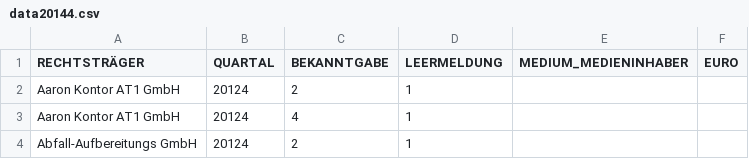
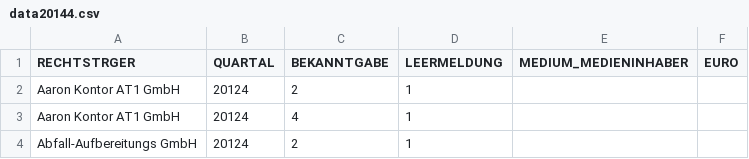
Before and after one commit to VALIDproject/mtdb2, a CSV file: app/assets/data/data20144.csv, drawn as a sheet; only a part is shown.

Commit message:
[FEATURE] added 2 data tables to display media and law

```diff
--- a/app/assets/data/data20144.csv
+++ b/app/assets/data/data20144.csv
@@ -1,2 +1,2 @@
-RECHTSTRÄGER;QUARTAL;BEKANNTGABE;LEERMELDUNG;MEDIUM_MEDIENINHABER;EURO
+RECHTSTRGER;QUARTAL;BEKANNTGABE;LEERMELDUNG;MEDIUM_MEDIENINHABER;EURO
 Aaron Kontor AT1 GmbH;20124;2;1;;
```
Also changed, not shown: 6 other files.
